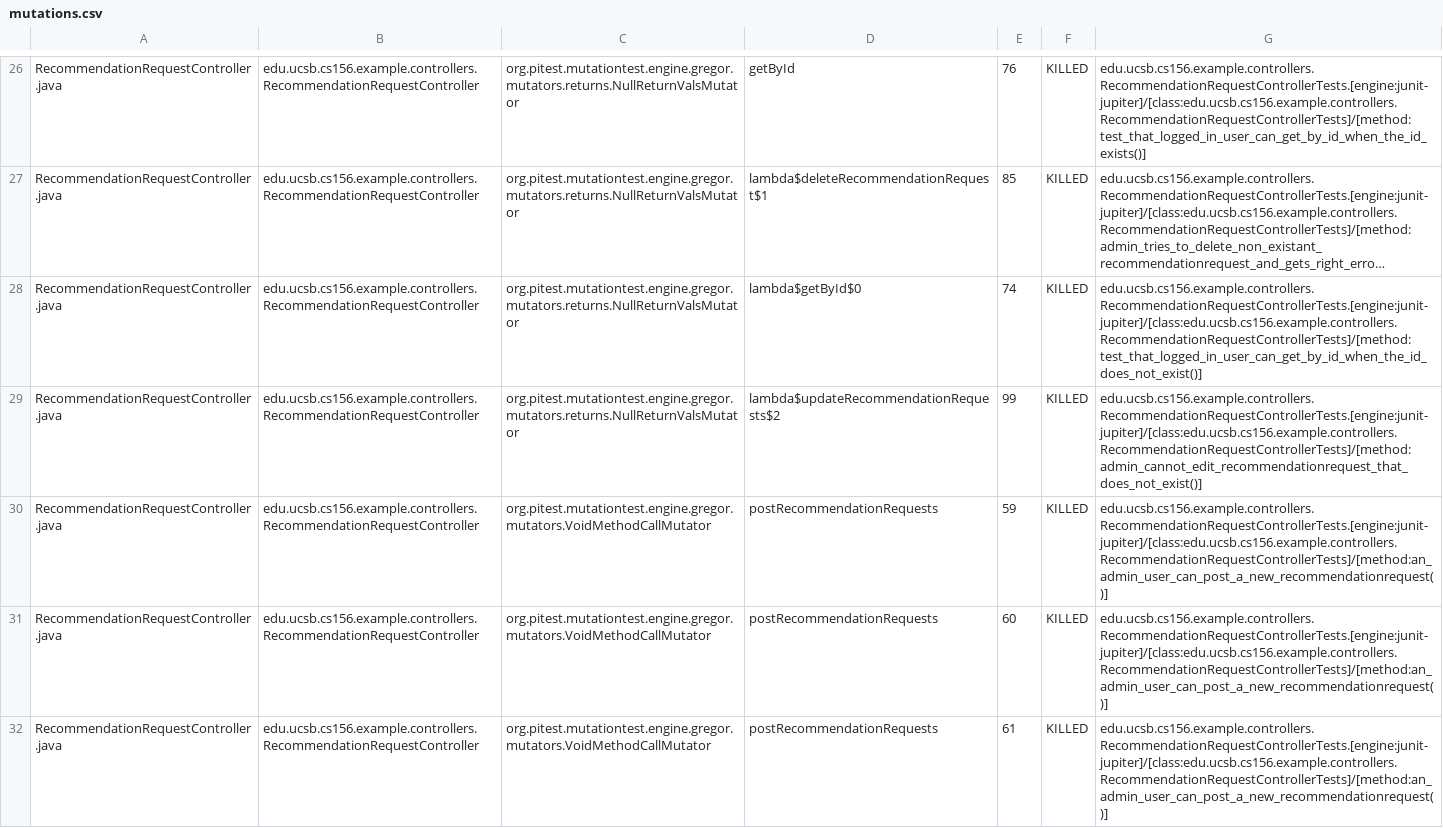
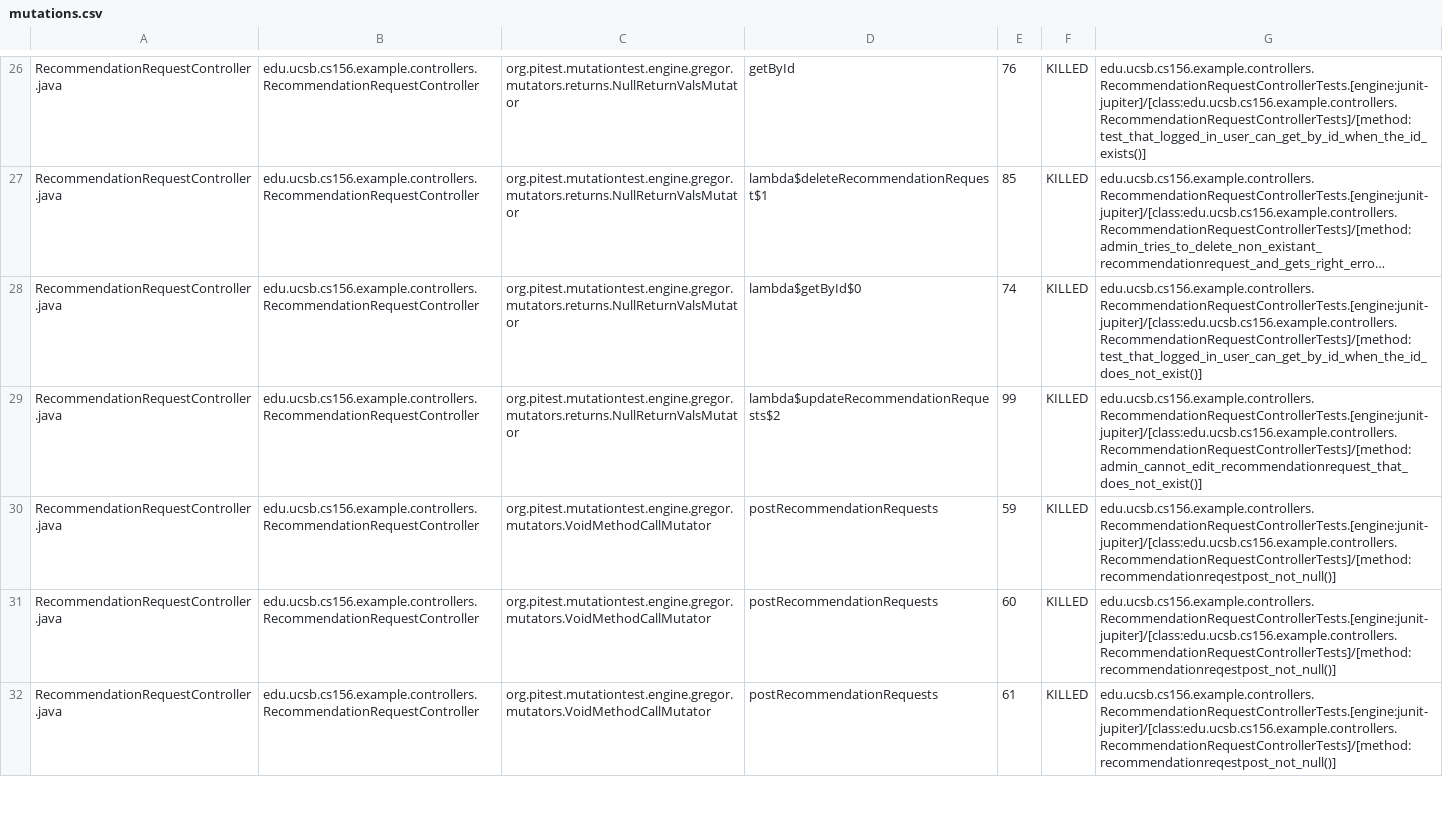
Before and after one commit to ucsb-cs156-w24/team02-w24-4pm-2, a CSV file: prs/61/pitest/mutations.csv, drawn as a sheet; only a part is shown, gaps mark what is left out; long unchanged cells end in …; the diff covers the shown part only.

Commit message:
Deploying to gh-pages from @ ucsb-cs156-w24/team02-w24-4pm-2@e9c973b2ce971e72e5129ae82a4db200347d0a26 🚀

```diff
--- a/prs/61/pitest/mutations.csv
+++ b/prs/61/pitest/mutations.csv
@@ -29,4 +29,4 @@ RecommendationRequestController.java,edu.ucsb.cs156.example.controllers.Recommen
 RecommendationRequestController.java,edu.ucsb.cs156.example.controllers.RecommendationRequestController,org.pitest.mutationtest.engine.gregor.mutators.returns.NullReturnValsMutator,lambda$updateRecommendationRequests$2,99,KILLED,edu.ucsb.cs156.example.controllers.RecommendationRequestControllerTests.[engine:junit-jupiter]/[class:edu.ucsb.cs156.example.controllers.RecommendationRequestControllerTests]/[method:admin_cannot_edit_recommendationrequest_that_does_not_exist()]
-RecommendationRequestController.java,edu.ucsb.cs156.example.controllers.RecommendationRequestController,org.pitest.mutationtest.engine.gregor.mutators.VoidMethodCallMutator,postRecommendationRequests,59,KILLED,edu.ucsb.cs156.example.controllers.RecommendationRequestControllerTests.[engine:junit-jupiter]/[class:edu.ucsb.cs156.example.controllers.RecommendationRequestControllerTests]/[method:an_admin_user_can_post_a_new_recommendationrequest()]
-RecommendationRequestController.java,edu.ucsb.cs156.example.controllers.RecommendationRequestController,org.pitest.mutationtest.engine.gregor.mutators.VoidMethodCallMutator,postRecommendationRequests,60,KILLED,edu.ucsb.cs156.example.controllers.RecommendationRequestControllerTests.[engine:junit-jupiter]/[class:edu.ucsb.cs156.example.controllers.RecommendationRequestControllerTests]/[method:an_admin_user_can_post_a_new_recommendationrequest()]
-RecommendationRequestController.java,edu.ucsb.cs156.example.controllers.RecommendationRequestController,org.pitest.mutationtest.engine.gregor.mutators.VoidMethodCallMutator,postRecommendationRequests,61,KILLED,edu.ucsb.cs156.example.controllers.RecommendationRequestControllerTests.[engine:junit-jupiter]/[class:edu.ucsb.cs156.example.controllers.RecommendationRequestControllerTests]/[method:an_admin_user_can_post_a_new_recommendationrequest()]
+RecommendationRequestController.java,edu.ucsb.cs156.example.controllers.RecommendationRequestController,org.pitest.mutationtest.engine.gregor.mutators.VoidMethodCallMutator,postRecommendationRequests,59,KILLED,edu.ucsb.cs156.example.controllers.RecommendationRequestControllerTests.[engine:junit-jupiter]/[class:edu.ucsb.cs156.example.controllers.RecommendationRequestControllerTests]/[method:recommendationreqestpost_not_null()]
+RecommendationRequestController.java,edu.ucsb.cs156.example.controllers.RecommendationRequestController,org.pitest.mutationtest.engine.gregor.mutators.VoidMethodCallMutator,postRecommendationRequests,60,KILLED,edu.ucsb.cs156.example.controllers.RecommendationRequestControllerTests.[engine:junit-jupiter]/[class:edu.ucsb.cs156.example.controllers.RecommendationRequestControllerTests]/[method:recommendationreqestpost_not_null()]
+RecommendationRequestController.java,edu.ucsb.cs156.example.controllers.RecommendationRequestController,org.pitest.mutationtest.engine.gregor.mutators.VoidMethodCallMutator,postRecommendationRequests,61,KILLED,edu.ucsb.cs156.example.controllers.RecommendationRequestControllerTests.[engine:junit-jupiter]/[class:edu.ucsb.cs156.example.controllers.RecommendationRequestControllerTests]/[method:recommendationreqestpost_not_null()]
```
Also changed, not shown: 4 edited cells elsewhere in this file, 13 other files.
